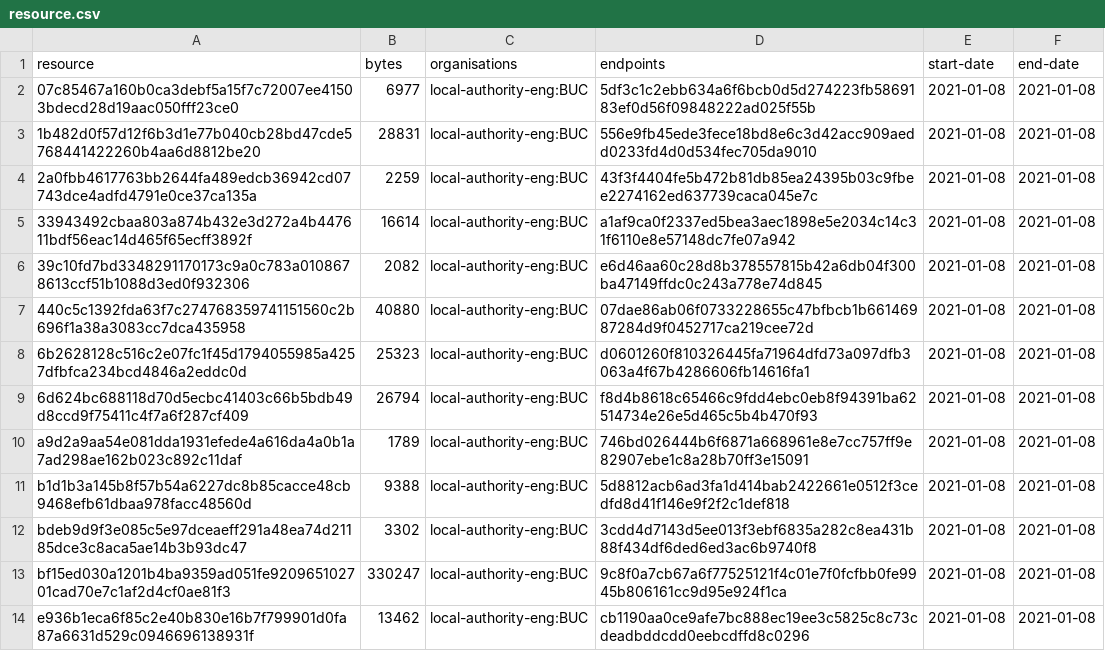
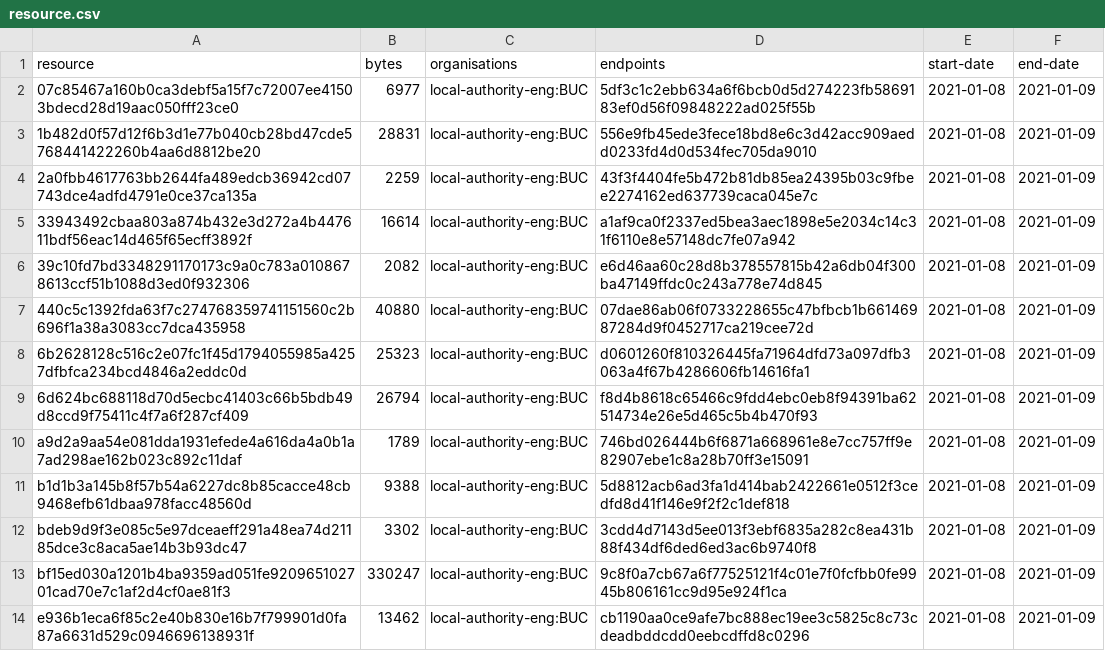
Before and after one commit to digital-land-attic/development-policy-area-collection, a CSV file: collection/resource.csv, drawn as a sheet.

```diff
--- a/collection/resource.csv
+++ b/collection/resource.csv
@@ -1,14 +1,14 @@
 resource,bytes,organisations,endpoints,start-date,end-date
-07c85467a160b0ca3debf5a15f7c72007ee41503bdecd28d19aac050fff23ce0,6977,local-authority-eng:BUC,5df3c1c2ebb634a6f6bcb0d5d274223fb5869183ef0d56f09848222ad025f55b,2021-01-08,2021-01-08
-1b482d0f57d12f6b3d1e77b040cb28bd47cde5768441422260b4aa6d8812be20,28831,local-authority-eng:BUC,556e9fb45ede3fece18bd8e6c3d42acc909aedd0233fd4d0d534fec705da9010,2021-01-08,2021-01-08
-2a0fbb4617763bb2644fa489edcb36942cd07743dce4adfd4791e0ce37ca135a,2259,local-authority-eng:BUC,43f3f4404fe5b472b81db85ea24395b03c9fbee2274162ed637739caca045e7c,2021-01-08,2021-01-08
-33943492cbaa803a874b432e3d272a4b447611bdf56eac14d465f65ecff3892f,16614,local-authority-eng:BUC,a1af9ca0f2337ed5bea3aec1898e5e2034c14c31f6110e8e57148dc7fe07a942,2021-01-08,2021-01-08
-39c10fd7bd3348291170173c9a0c783a0108678613ccf51b1088d3ed0f932306,2082,local-authority-eng:BUC,e6d46aa60c28d8b378557815b42a6db04f300ba47149ffdc0c243a778e74d845,2021-01-08,2021-01-08
-440c5c1392fda63f7c274768359741151560c2b696f1a38a3083cc7dca435958,40880,local-authority-eng:BUC,07dae86ab06f0733228655c47bfbcb1b66146987284d9f0452717ca219cee72d,2021-01-08,2021-01-08
-6b2628128c516c2e07fc1f45d1794055985a4257dfbfca234bcd4846a2eddc0d,25323,local-authority-eng:BUC,d0601260f810326445fa71964dfd73a097dfb3063a4f67b4286606fb14616fa1,2021-01-08,2021-01-08
-6d624bc688118d70d5ecbc41403c66b5bdb49d8ccd9f75411c4f7a6f287cf409,26794,local-authority-eng:BUC,f8d4b8618c65466c9fdd4ebc0eb8f94391ba62514734e26e5d465c5b4b470f93,2021-01-08,2021-01-08
-a9d2a9aa54e081dda1931efede4a616da4a0b1a7ad298ae162b023c892c11daf,1789,local-authority-eng:BUC,746bd026444b6f6871a668961e8e7cc757ff9e82907ebe1c8a28b70ff3e15091,2021-01-08,2021-01-08
-b1d1b3a145b8f57b54a6227dc8b85cacce48cb9468efb61dbaa978facc48560d,9388,local-authority-eng:BUC,5d8812acb6ad3fa1d414bab2422661e0512f3cedfd8d41f146e9f2f2c1def818,2021-01-08,2021-01-08
-bdeb9d9f3e085c5e97dceaeff291a48ea74d21185dce3c8aca5ae14b3b93dc47,3302,local-authority-eng:BUC,3cdd4d7143d5ee013f3ebf6835a282c8ea431b88f434df6ded6ed3ac6b9740f8,2021-01-08,2021-01-08
-bf15ed030a1201b4ba9359ad051fe920965102701cad70e7c1af2d4cf0ae81f3,330247,local-authority-eng:BUC,9c8f0a7cb67a6f77525121f4c01e7f0fcfbb0fe9945b806161cc9d95e924f1ca,2021-01-08,2021-01-08
-e936b1eca6f85c2e40b830e16b7f799901d0fa87a6631d529c0946696138931f,13462,local-authority-eng:BUC,cb1190aa0ce9afe7bc888ec19ee3c5825c8c73cdeadbddcdd0eebcdffd8c0296,2021-01-08,2021-01-08
+07c85467a160b0ca3debf5a15f7c72007ee41503bdecd28d19aac050fff23ce0,6977,local-authority-eng:BUC,5df3c1c2ebb634a6f6bcb0d5d274223fb5869183ef0d56f09848222ad025f55b,2021-01-08,2021-01-09
+1b482d0f57d12f6b3d1e77b040cb28bd47cde5768441422260b4aa6d8812be20,28831,local-authority-eng:BUC,556e9fb45ede3fece18bd8e6c3d42acc909aedd0233fd4d0d534fec705da9010,2021-01-08,2021-01-09
+2a0fbb4617763bb2644fa489edcb36942cd07743dce4adfd4791e0ce37ca135a,2259,local-authority-eng:BUC,43f3f4404fe5b472b81db85ea24395b03c9fbee2274162ed637739caca045e7c,2021-01-08,2021-01-09
+33943492cbaa803a874b432e3d272a4b447611bdf56eac14d465f65ecff3892f,16614,local-authority-eng:BUC,a1af9ca0f2337ed5bea3aec1898e5e2034c14c31f6110e8e57148dc7fe07a942,2021-01-08,2021-01-09
+39c10fd7bd3348291170173c9a0c783a0108678613ccf51b1088d3ed0f932306,2082,local-authority-eng:BUC,e6d46aa60c28d8b378557815b42a6db04f300ba47149ffdc0c243a778e74d845,2021-01-08,2021-01-09
+440c5c1392fda63f7c274768359741151560c2b696f1a38a3083cc7dca435958,40880,local-authority-eng:BUC,07dae86ab06f0733228655c47bfbcb1b66146987284d9f0452717ca219cee72d,2021-01-08,2021-01-09
+6b2628128c516c2e07fc1f45d1794055985a4257dfbfca234bcd4846a2eddc0d,25323,local-authority-eng:BUC,d0601260f810326445fa71964dfd73a097dfb3063a4f67b4286606fb14616fa1,2021-01-08,2021-01-09
+6d624bc688118d70d5ecbc41403c66b5bdb49d8ccd9f75411c4f7a6f287cf409,26794,local-authority-eng:BUC,f8d4b8618c65466c9fdd4ebc0eb8f94391ba62514734e26e5d465c5b4b470f93,2021-01-08,2021-01-09
+a9d2a9aa54e081dda1931efede4a616da4a0b1a7ad298ae162b023c892c11daf,1789,local-authority-eng:BUC,746bd026444b6f6871a668961e8e7cc757ff9e82907ebe1c8a28b70ff3e15091,2021-01-08,2021-01-09
+b1d1b3a145b8f57b54a6227dc8b85cacce48cb9468efb61dbaa978facc48560d,9388,local-authority-eng:BUC,5d8812acb6ad3fa1d414bab2422661e0512f3cedfd8d41f146e9f2f2c1def818,2021-01-08,2021-01-09
+bdeb9d9f3e085c5e97dceaeff291a48ea74d21185dce3c8aca5ae14b3b93dc47,3302,local-authority-eng:BUC,3cdd4d7143d5ee013f3ebf6835a282c8ea431b88f434df6ded6ed3ac6b9740f8,2021-01-08,2021-01-09
+bf15ed030a1201b4ba9359ad051fe920965102701cad70e7c1af2d4cf0ae81f3,330247,local-authority-eng:BUC,9c8f0a7cb67a6f77525121f4c01e7f0fcfbb0fe9945b806161cc9d95e924f1ca,2021-01-08,2021-01-09
+e936b1eca6f85c2e40b830e16b7f799901d0fa87a6631d529c0946696138931f,13462,local-authority-eng:BUC,cb1190aa0ce9afe7bc888ec19ee3c5825c8c73cdeadbddcdd0eebcdffd8c0296,2021-01-08,2021-01-09
```
Also changed, not shown: collection/log.csv.
